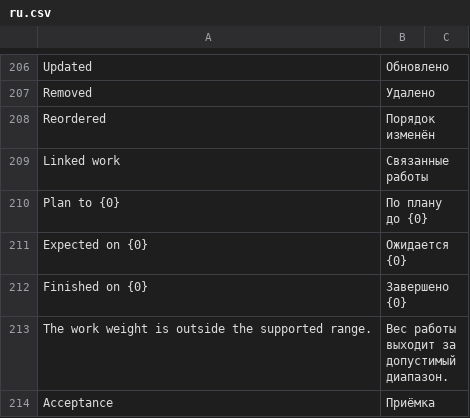
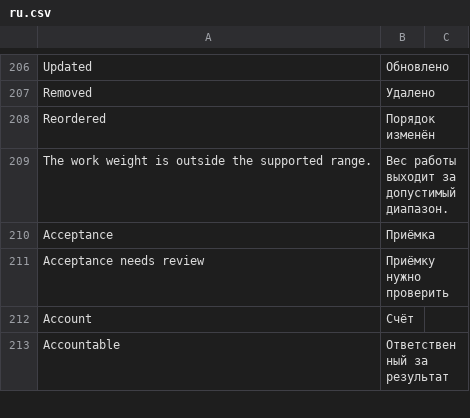
Before and after one commit to Dinext-pro/dinext-project-scope, a CSV file: dinext_project_scope/translations/ru.csv, drawn as a sheet; only a part is shown, gaps mark what is left out; the shorter side is filled out with more unchanged rows; the diff names each change by its address in the sheet, - before the commit and + after, or states it on an @@ line.

```diff
--- a/dinext_project_scope/translations/ru.csv
+++ b/dinext_project_scope/translations/ru.csv
-row 209: Linked work | Связанные работы
-row 210: Plan to {0} | По плану до {0}
-row 211: Expected on {0} | Ожидается {0}
-row 212: Finished on {0} | Завершено {0}
```
Also changed, not shown: 8 other files.
